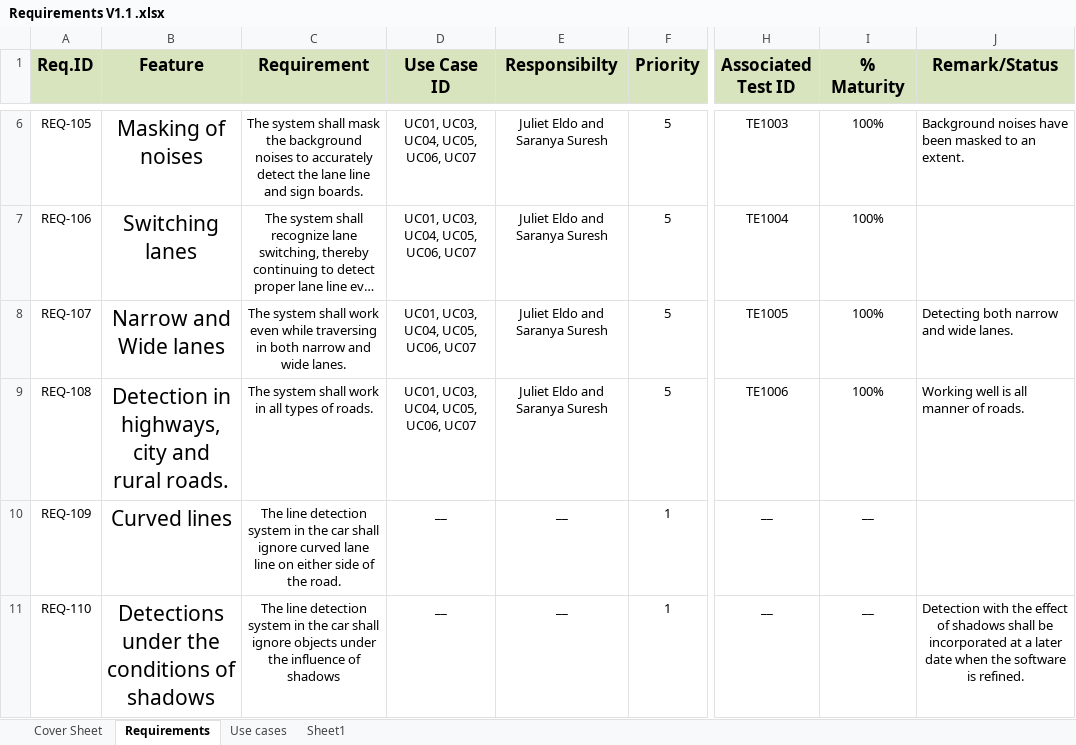
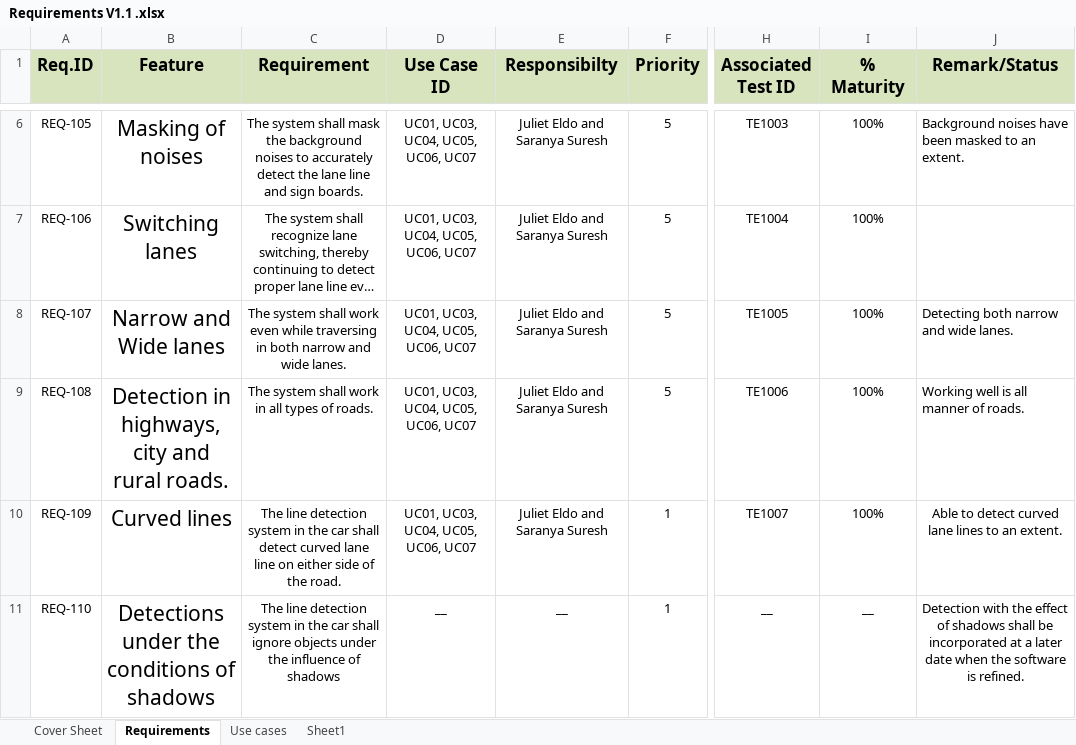
Before and after one commit to subhagakannan/ESD_Project, an Excel workbook: Projects Docs/Requirements V1.1 .xlsx, sheet Requirements, drawn as a sheet; only a part is shown, gaps mark what is left out; long unchanged cells end in …; values as stored, in another font and other column widths than the file's, no borders; the diff covers the shown part only; the diff names each change by its address in the sheet, - before the commit and + after, or states it on an @@ line.

Commit message:
Add files via upload

```diff
--- a/Projects Docs/Requirements V1.1 .xlsx (sheet Requirements)
+++ b/Projects Docs/Requirements V1.1 .xlsx (sheet Requirements)
-C10 (Requirement): …car shall ignore curved lane…
+C10 (Requirement): …car shall detect curved lane…
-D10 (Use Case ID): __
+D10 (Use Case ID): UC01, UC03, UC04, UC05, UC06, UC07
-E10 (Responsibilty): __
+E10 (Responsibilty): Juliet Eldo and Saranya Suresh
-H10 (Associated Test ID): __
+H10 (Associated Test ID): TE1007
-I10 (% Maturity): __
+I10 (% Maturity): 100%
-J10 (Remark/Status): (empty)
+J10 (Remark/Status): Able to detect curved lane lines to an extent.
```
Also changed, not shown: 2 added rows elsewhere in this sheet, sheet Use cases.
